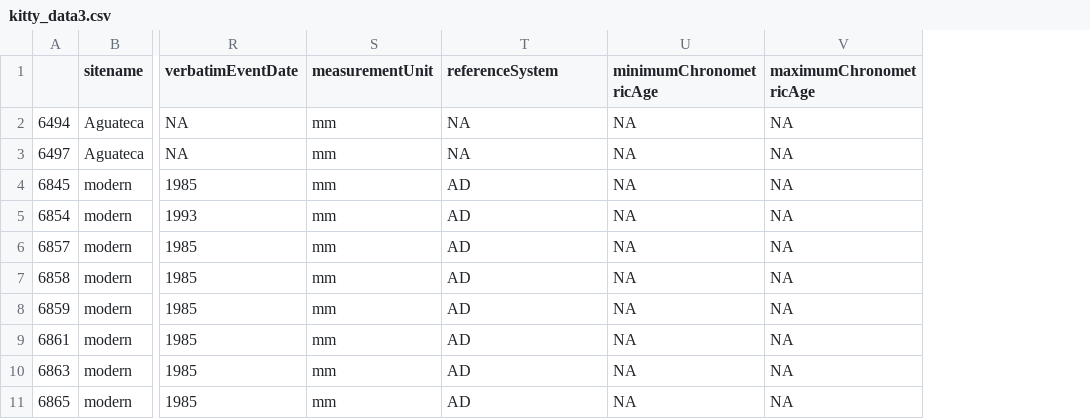
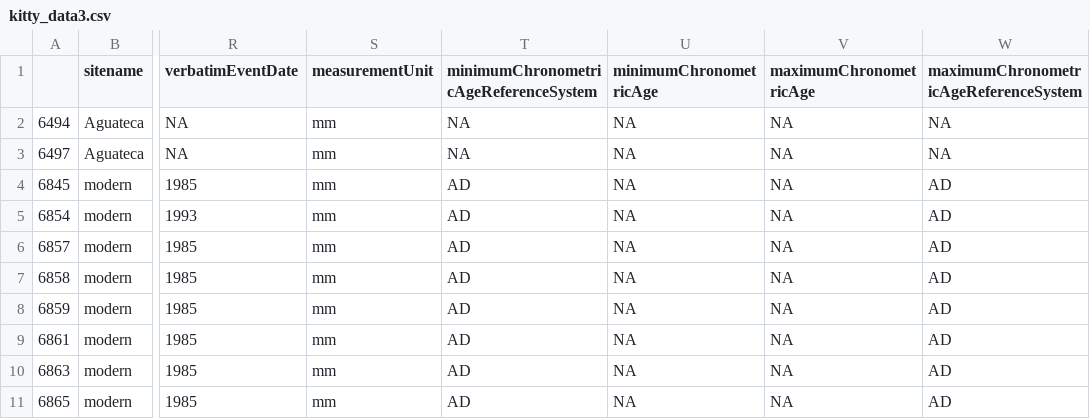
Before and after one commit to futres/ovt-data-pipeline, a CSV file: data/kitty_data3.csv, drawn as a sheet; only a part is shown, gaps mark what is left out; the diff names each change by its address in the sheet, - before the commit and + after, or states it on an @@ line.

Commit message:
fixing kitty data

```diff
--- a/data/kitty_data3.csv
+++ b/data/kitty_data3.csv
+column W, rows 1-11: maximumChronometricAgeReferenceSystem | NA | NA | AD | AD | AD | AD | AD | AD | AD | AD
-T1: referenceSystem
+T1: minimumChronometricAgeReferenceSystem
```
Also changed, not shown: 1 other file.
